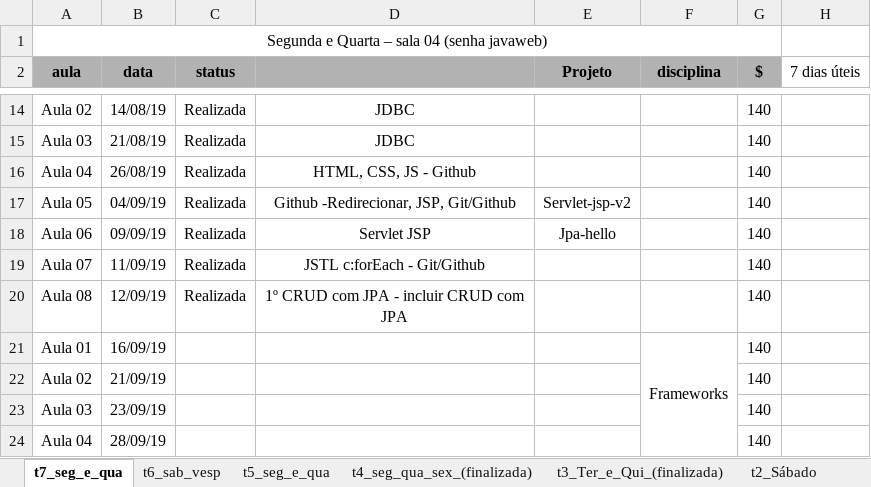
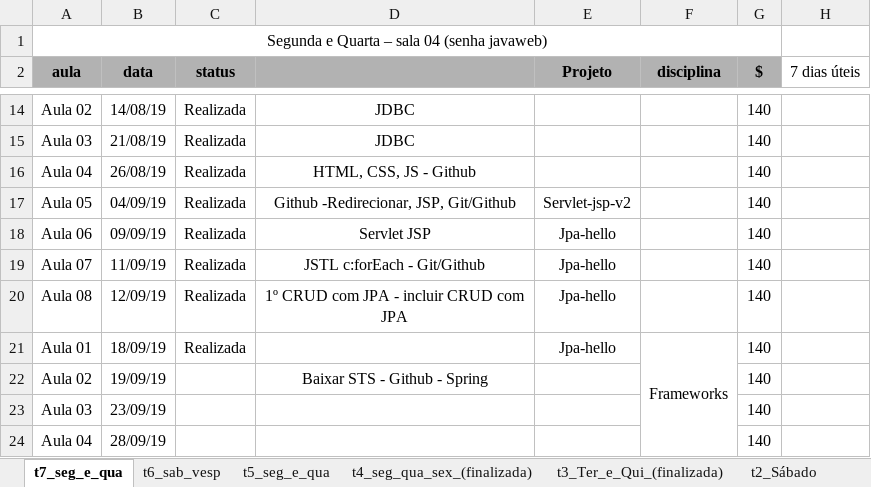
Before and after one commit to FabioDevGomes/aulas-3way, an Excel workbook: Cronograma aulas/Aulas v2.xlsx, sheet t7_seg_e_qua, drawn as a sheet; only a part is shown, gaps mark what is left out; values as stored, in another font and other column widths than the file's, no borders; the diff names each change by its address in the sheet, - before the commit and + after, or states it on an @@ line.

Commit message:
aula

```diff
--- a/Cronograma aulas/Aulas v2.xlsx (sheet t7_seg_e_qua)
+++ b/Cronograma aulas/Aulas v2.xlsx (sheet t7_seg_e_qua)
-E19:E21 (Projeto): (empty)
+E19:E21 (Projeto): Jpa-hello
-B21 (data): 16/09/19
+B21 (data): 18/09/19
-C21 (status): (empty)
+C21 (status): Realizada
-B22 (data): 21/09/19
+B22 (data): 19/09/19
-D22: (empty)
+D22: Baixar STS - Github - Spring
```
Also changed, not shown: sheet t6_sab_vesp, 3 other files.
